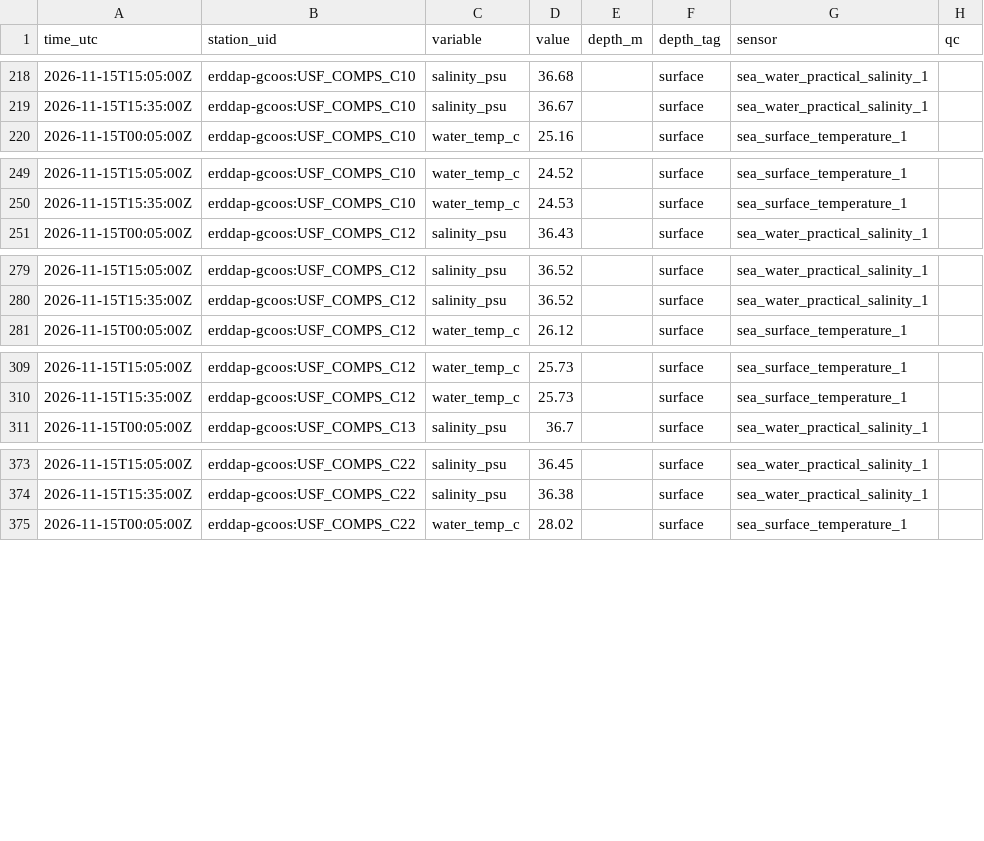
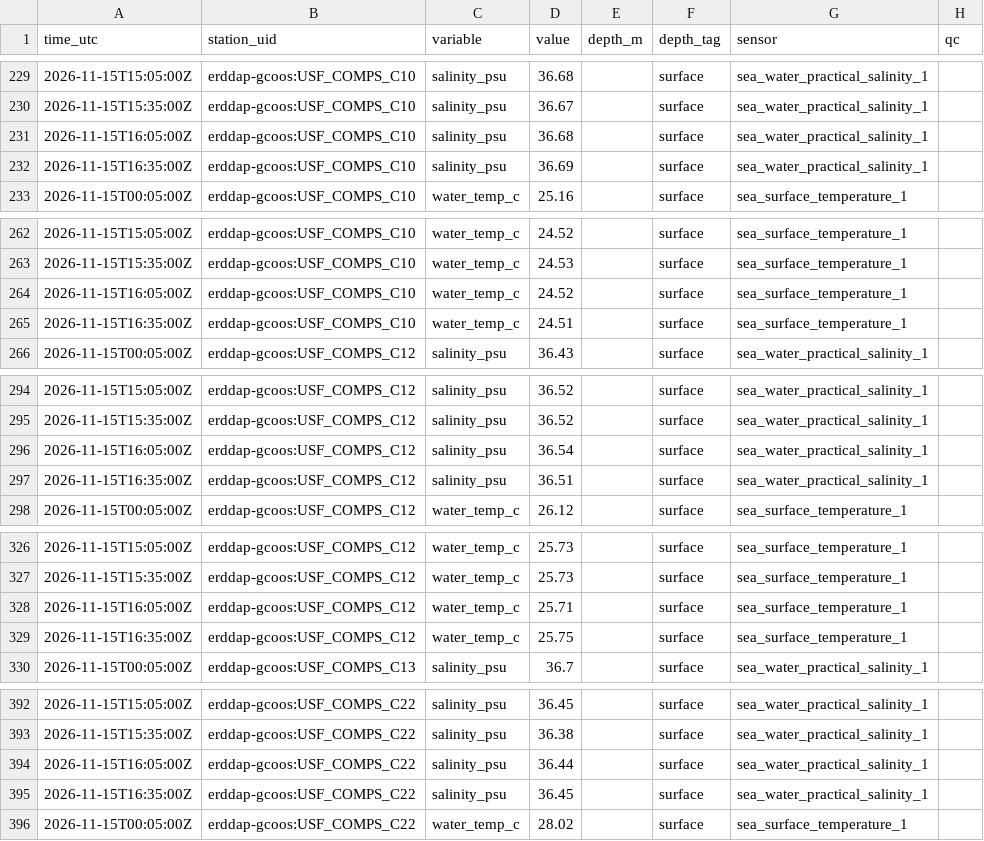
Before and after one commit to captainsforcleanwater/swfl-water-map, a CSV file: data/sensors/2026/11/2026-11-15_erddap-gcoos.csv, drawn as a sheet; only a part is shown, gaps mark what is left out; the diff covers the shown part only.

```diff
--- a/data/sensors/2026/11/2026-11-15_erddap-gcoos.csv
+++ b/data/sensors/2026/11/2026-11-15_erddap-gcoos.csv
@@ -219,2 +230,4 @@ time_utc,station_uid,variable,value,depth_m,depth_tag,sensor,qc
 2026-11-15T15:35:00Z,erddap-gcoos:USF_COMPS_C10,salinity_psu,36.67,,surface,sea_water_practical_salinity_1,
+2026-11-15T16:05:00Z,erddap-gcoos:USF_COMPS_C10,salinity_psu,36.68,,surface,sea_water_practical_salinity_1,
+2026-11-15T16:35:00Z,erddap-gcoos:USF_COMPS_C10,salinity_psu,36.69,,surface,sea_water_practical_salinity_1,
 2026-11-15T00:05:00Z,erddap-gcoos:USF_COMPS_C10,water_temp_c,25.16,,surface,sea_surface_temperature_1,
@@ -250,2 +263,4 @@ time_utc,station_uid,variable,value,depth_m,depth_tag,sensor,qc
 2026-11-15T15:35:00Z,erddap-gcoos:USF_COMPS_C10,water_temp_c,24.53,,surface,sea_surface_temperature_1,
+2026-11-15T16:05:00Z,erddap-gcoos:USF_COMPS_C10,water_temp_c,24.52,,surface,sea_surface_temperature_1,
+2026-11-15T16:35:00Z,erddap-gcoos:USF_COMPS_C10,water_temp_c,24.51,,surface,sea_surface_temperature_1,
 2026-11-15T00:05:00Z,erddap-gcoos:USF_COMPS_C12,salinity_psu,36.43,,surface,sea_water_practical_salinity_1,
@@ -280,2 +295,4 @@ time_utc,station_uid,variable,value,depth_m,depth_tag,sensor,qc
 2026-11-15T15:35:00Z,erddap-gcoos:USF_COMPS_C12,salinity_psu,36.52,,surface,sea_water_practical_salinity_1,
+2026-11-15T16:05:00Z,erddap-gcoos:USF_COMPS_C12,salinity_psu,36.54,,surface,sea_water_practical_salinity_1,
+2026-11-15T16:35:00Z,erddap-gcoos:USF_COMPS_C12,salinity_psu,36.51,,surface,sea_water_practical_salinity_1,
 2026-11-15T00:05:00Z,erddap-gcoos:USF_COMPS_C12,water_temp_c,26.12,,surface,sea_surface_temperature_1,
@@ -310,2 +327,4 @@ time_utc,station_uid,variable,value,depth_m,depth_tag,sensor,qc
 2026-11-15T15:35:00Z,erddap-gcoos:USF_COMPS_C12,water_temp_c,25.73,,surface,sea_surface_temperature_1,
+2026-11-15T16:05:00Z,erddap-gcoos:USF_COMPS_C12,water_temp_c,25.71,,surface,sea_surface_temperature_1,
+2026-11-15T16:35:00Z,erddap-gcoos:USF_COMPS_C12,water_temp_c,25.75,,surface,sea_surface_temperature_1,
 2026-11-15T00:05:00Z,erddap-gcoos:USF_COMPS_C13,salinity_psu,36.7,,surface,sea_water_practical_salinity_1,
@@ -374,2 +393,4 @@ time_utc,station_uid,variable,value,depth_m,depth_tag,sensor,qc
 2026-11-15T15:35:00Z,erddap-gcoos:USF_COMPS_C22,salinity_psu,36.38,,surface,sea_water_practical_salinity_1,
+2026-11-15T16:05:00Z,erddap-gcoos:USF_COMPS_C22,salinity_psu,36.44,,surface,sea_water_practical_salinity_1,
+2026-11-15T16:35:00Z,erddap-gcoos:USF_COMPS_C22,salinity_psu,36.45,,surface,sea_water_practical_salinity_1,
 2026-11-15T00:05:00Z,erddap-gcoos:USF_COMPS_C22,water_temp_c,28.02,,surface,sea_surface_temperature_1,
```
Also changed, not shown: 13 added rows elsewhere in this file, data/clean/stations.csv, data/qc/2026/11/2026-11-15_flags.csv, 12 other files.
